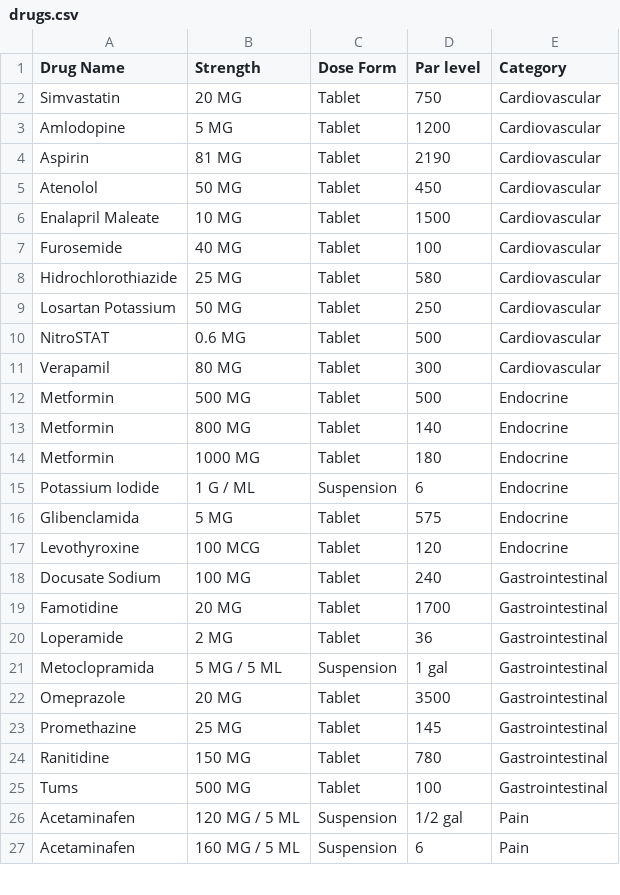
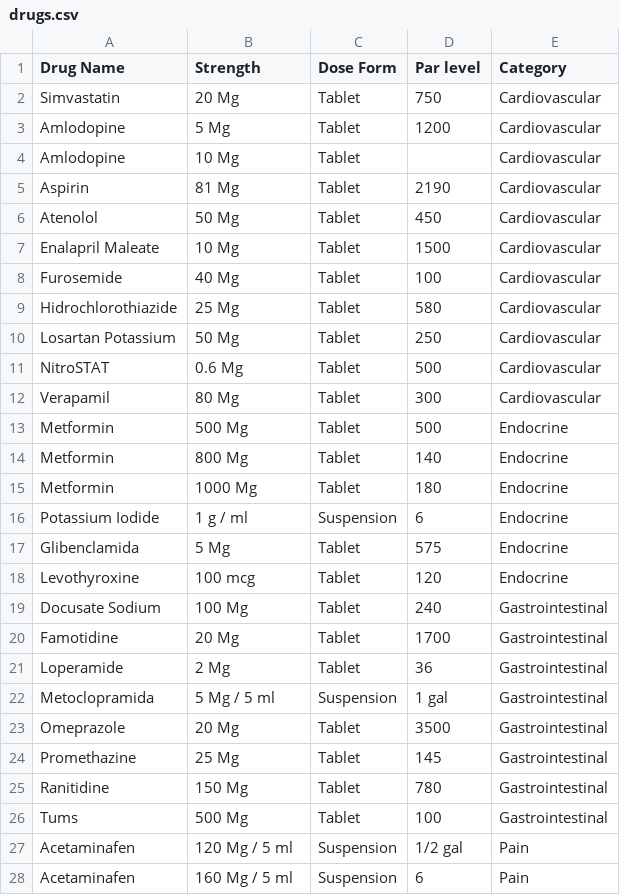
Before and after one commit to timmtonga/s2s_RxMAGIC, a CSV file: db/drugs.csv, drawn as a sheet; only a part is shown; addresses are those after the commit; the diff covers the shown part only; the diff names each change by its address in the sheet, - before the commit and + after, or states it on an @@ line.

```diff
--- a/db/drugs.csv
+++ b/db/drugs.csv
-B2 (Strength): 20 MG
+B2 (Strength): 20 Mg
-B3 (Strength): 5 MG
+B3 (Strength): 5 Mg
+row 4: Amlodopine | 10 Mg | Tablet |  | Cardiovascular
-B5 (Strength): 81 MG
+B5 (Strength): 81 Mg
-B6 (Strength): 50 MG
+B6 (Strength): 50 Mg
-B7 (Strength): 10 MG
+B7 (Strength): 10 Mg
-B8 (Strength): 40 MG
+B8 (Strength): 40 Mg
-B9 (Strength): 25 MG
+B9 (Strength): 25 Mg
-B10 (Strength): 50 MG
+B10 (Strength): 50 Mg
-B11 (Strength): 0.6 MG
+B11 (Strength): 0.6 Mg
-B12 (Strength): 80 MG
+B12 (Strength): 80 Mg
-B13 (Strength): 500 MG
+B13 (Strength): 500 Mg
-B14 (Strength): 800 MG
+B14 (Strength): 800 Mg
-B15 (Strength): 1000 MG
+B15 (Strength): 1000 Mg
-B16 (Strength): 1 G / ML
+B16 (Strength): 1 g / ml
-B17 (Strength): 5 MG
+B17 (Strength): 5 Mg
-B18 (Strength): 100 MCG
+B18 (Strength): 100 mcg
-B19 (Strength): 100 MG
+B19 (Strength): 100 Mg
-B20 (Strength): 20 MG
+B20 (Strength): 20 Mg
-B21 (Strength): 2 MG
+B21 (Strength): 2 Mg
-B22 (Strength): 5 MG / 5 ML
+B22 (Strength): 5 Mg / 5 ml
-B23 (Strength): 20 MG
+B23 (Strength): 20 Mg
-B24 (Strength): 25 MG
+B24 (Strength): 25 Mg
-B25 (Strength): 150 MG
+B25 (Strength): 150 Mg
-B26 (Strength): 500 MG
+B26 (Strength): 500 Mg
-B27 (Strength): 120 MG / 5 ML
+B27 (Strength): 120 Mg / 5 ml
-B28 (Strength): 160 MG / 5 ML
+B28 (Strength): 160 Mg / 5 ml
```
Also changed, not shown: 8 added rows and 89 edited cells elsewhere in this file, 25 other files.
